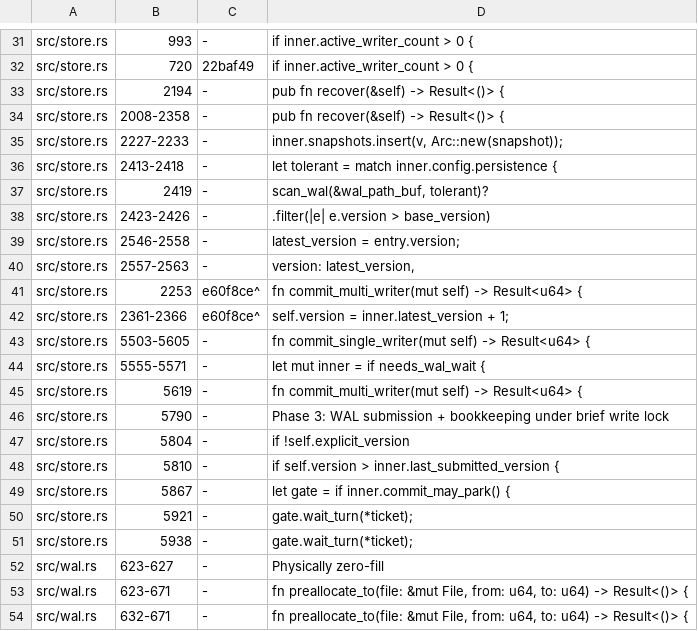
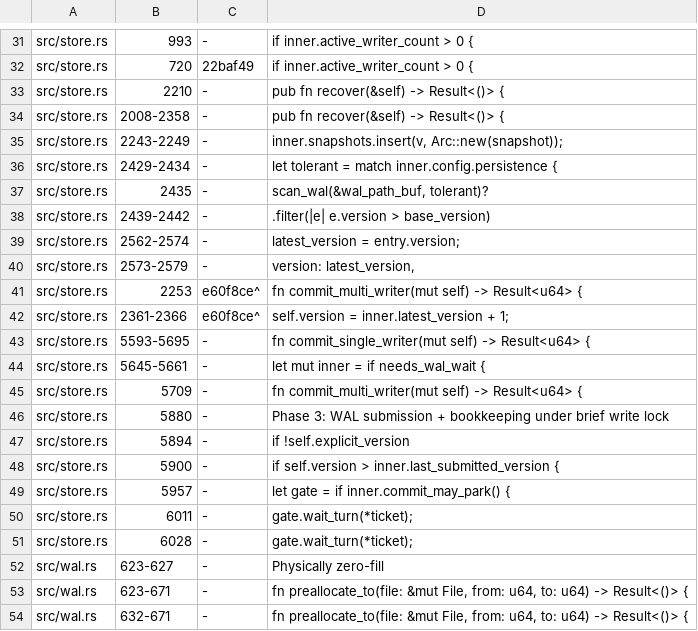
Before and after one commit to PeterKnego/ultima_db, a TSV file: formal/tla/wal/cite-anchors.tsv, drawn as a sheet; only a part is shown, gaps mark what is left out.

```diff
--- a/formal/tla/wal/cite-anchors.tsv
+++ b/formal/tla/wal/cite-anchors.tsv
@@ -32,21 +32,21 @@ src/store.rs	993	-	if inner.active_writer_count > 0 {
 src/store.rs	720	22baf49	if inner.active_writer_count > 0 {
-src/store.rs	2194	-	pub fn recover(&self) -> Result<()> {
+src/store.rs	2210	-	pub fn recover(&self) -> Result<()> {
 src/store.rs	2008-2358	-	pub fn recover(&self) -> Result<()> {
-src/store.rs	2227-2233	-	inner.snapshots.insert(v, Arc::new(snapshot));
-src/store.rs	2413-2418	-	let tolerant = match inner.config.persistence {
-src/store.rs	2419	-	scan_wal(&wal_path_buf, tolerant)?
-src/store.rs	2423-2426	-	.filter(|e| e.version > base_version)
-src/store.rs	2546-2558	-	latest_version = entry.version;
-src/store.rs	2557-2563	-	version: latest_version,
+src/store.rs	2243-2249	-	inner.snapshots.insert(v, Arc::new(snapshot));
+src/store.rs	2429-2434	-	let tolerant = match inner.config.persistence {
+src/store.rs	2435	-	scan_wal(&wal_path_buf, tolerant)?
+src/store.rs	2439-2442	-	.filter(|e| e.version > base_version)
+src/store.rs	2562-2574	-	latest_version = entry.version;
+src/store.rs	2573-2579	-	version: latest_version,
 src/store.rs	2253	e60f8ce^	fn commit_multi_writer(mut self) -> Result<u64> {
 src/store.rs	2361-2366	e60f8ce^	self.version = inner.latest_version + 1;
-src/store.rs	5503-5605	-	fn commit_single_writer(mut self) -> Result<u64> {
-src/store.rs	5555-5571	-	let mut inner = if needs_wal_wait {
-src/store.rs	5619	-	fn commit_multi_writer(mut self) -> Result<u64> {
-src/store.rs	5790	-	Phase 3: WAL submission + bookkeeping under brief write lock
-src/store.rs	5804	-	if !self.explicit_version
-src/store.rs	5810	-	if self.version > inner.last_submitted_version {
-src/store.rs	5867	-	let gate = if inner.commit_may_park() {
-src/store.rs	5921	-	gate.wait_turn(*ticket);
-src/store.rs	5938	-	gate.wait_turn(*ticket);
+src/store.rs	5593-5695	-	fn commit_single_writer(mut self) -> Result<u64> {
+src/store.rs	5645-5661	-	let mut inner = if needs_wal_wait {
+src/store.rs	5709	-	fn commit_multi_writer(mut self) -> Result<u64> {
+src/store.rs	5880	-	Phase 3: WAL submission + bookkeeping under brief write lock
+src/store.rs	5894	-	if !self.explicit_version
+src/store.rs	5900	-	if self.version > inner.last_submitted_version {
+src/store.rs	5957	-	let gate = if inner.commit_may_park() {
+src/store.rs	6011	-	gate.wait_turn(*ticket);
+src/store.rs	6028	-	gate.wait_turn(*ticket);
 src/wal.rs	623-627	-	Physically zero-fill
```
Also changed, not shown: 15 other files.
